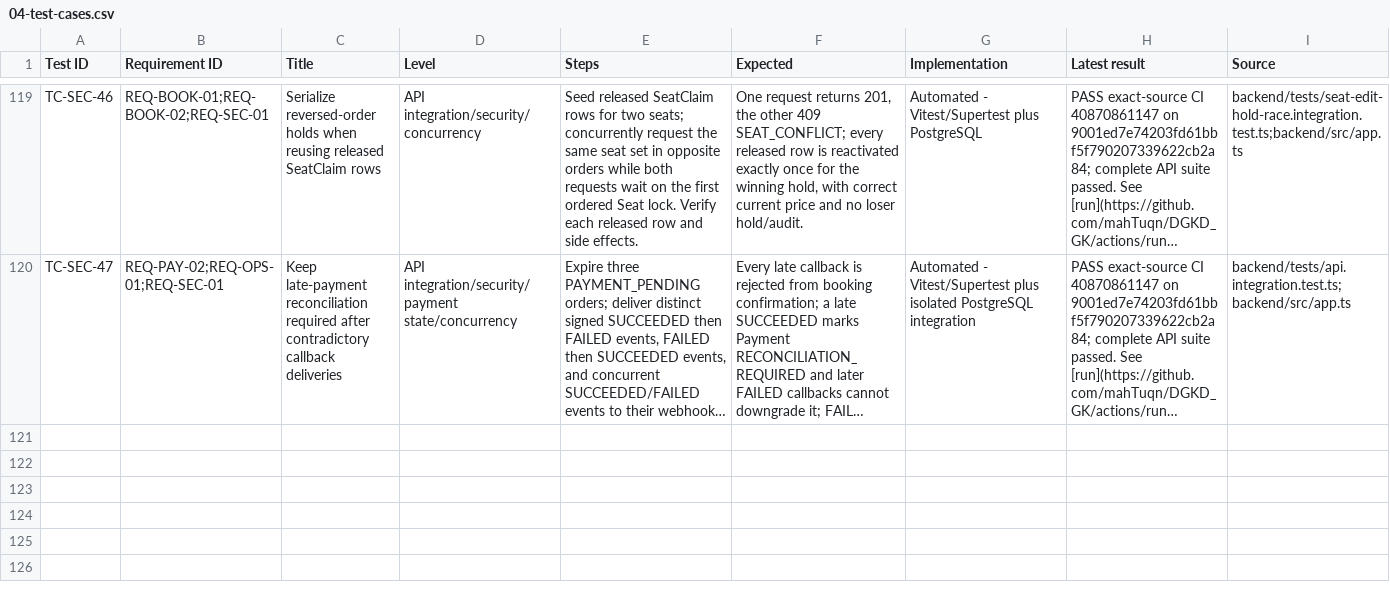
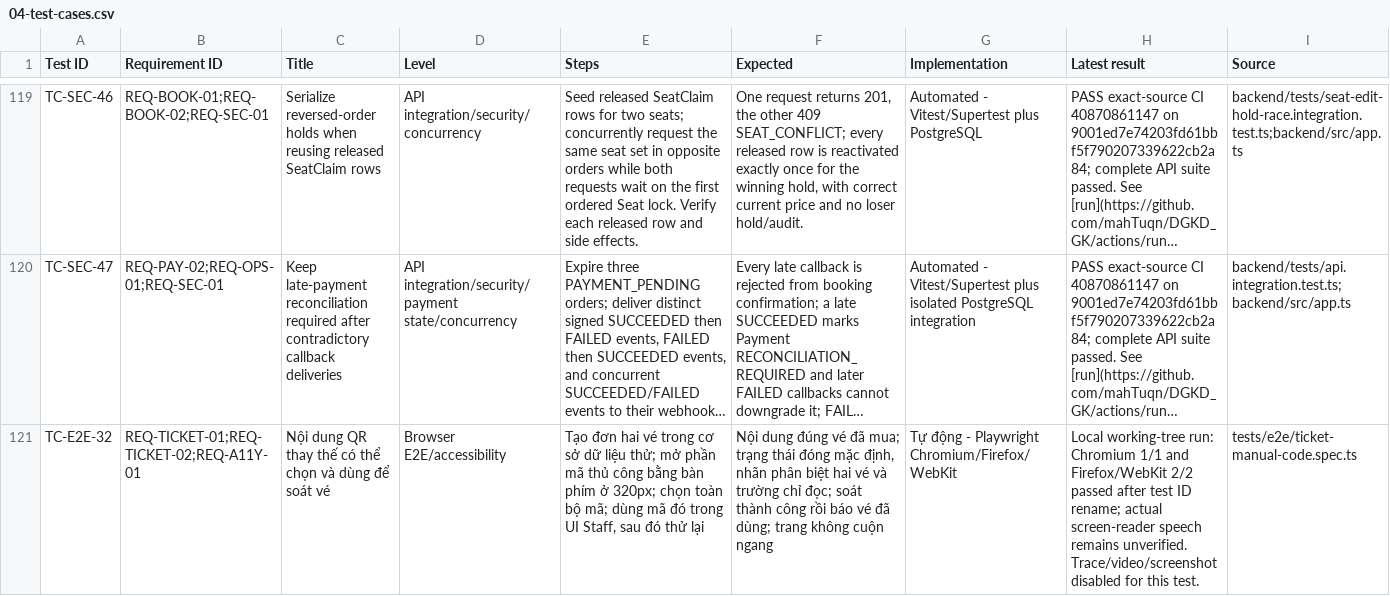
Before and after one commit to mahTuqn/DGKD_GK, a CSV file: docs/04-test-cases.csv, drawn as a sheet; only a part is shown, gaps mark what is left out; long unchanged cells end in …; the diff names each change by its address in the sheet, - before the commit and + after, or states it on an @@ line.

Commit message:
feat: add accessible ticket code and improve schedule navigation

```diff
--- a/docs/04-test-cases.csv
+++ b/docs/04-test-cases.csv
+row 121: TC-E2E-32 | REQ-TICKET-01;REQ-TICKET-02;REQ-A11Y-01 | Nội dung QR thay thế có thể chọn và dùng để soát vé | Browser E2E/accessibility | Tạo đơn hai vé trong cơ sở dữ liệu thử; mở phần mã thủ công bằng bàn phím ở 320px; chọn toàn bộ mã; dùng mã đó trong UI Staff, sau đó thử lại | Nội dung đúng vé đã mua; trạng thái đóng mặc định, nhãn phân biệt hai vé và trường chỉ đọc; soát thành công rồi báo vé đã dùng; trang không cuộn ngang | Tự động - Playwright Chromium/Firefox/WebKit | Local working-tree run: Chromium 1/1 and Firefox/WebKit 2/2 passed after test ID rename; actual screen-reader speech remains unverified. Trace/video/screenshot disabled for this test. | tests/e2e/ticket-manual-code.spec.ts
```
Also changed, not shown: docs/03-rtm.csv, docs/manual-accessibility-results-template.csv, 9 other files.
